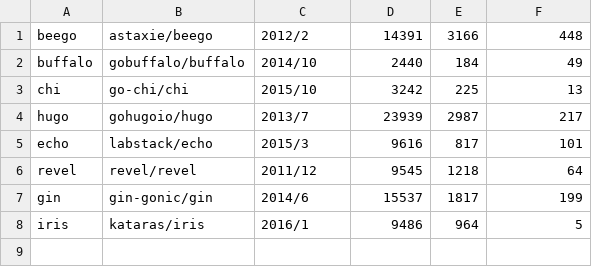
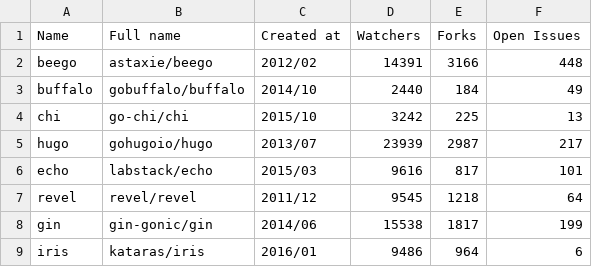
Before and after one commit to fedir/ghstat, a CSV file: result.csv, drawn as a sheet.

Commit message:
CSV example with header

```diff
--- a/result.csv
+++ b/result.csv
@@ -1,8 +1,9 @@
-beego,astaxie/beego,2012/2,14391,3166,448
+Name,Full name,Created at,Watchers,Forks,Open Issues
+beego,astaxie/beego,2012/02,14391,3166,448
 buffalo,gobuffalo/buffalo,2014/10,2440,184,49
 chi,go-chi/chi,2015/10,3242,225,13
-hugo,gohugoio/hugo,2013/7,23939,2987,217
-echo,labstack/echo,2015/3,9616,817,101
+hugo,gohugoio/hugo,2013/07,23939,2987,217
+echo,labstack/echo,2015/03,9616,817,101
 revel,revel/revel,2011/12,9545,1218,64
-gin,gin-gonic/gin,2014/6,15537,1817,199
-iris,kataras/iris,2016/1,9486,964,5
+gin,gin-gonic/gin,2014/06,15538,1817,199
+iris,kataras/iris,2016/01,9486,964,6
```
